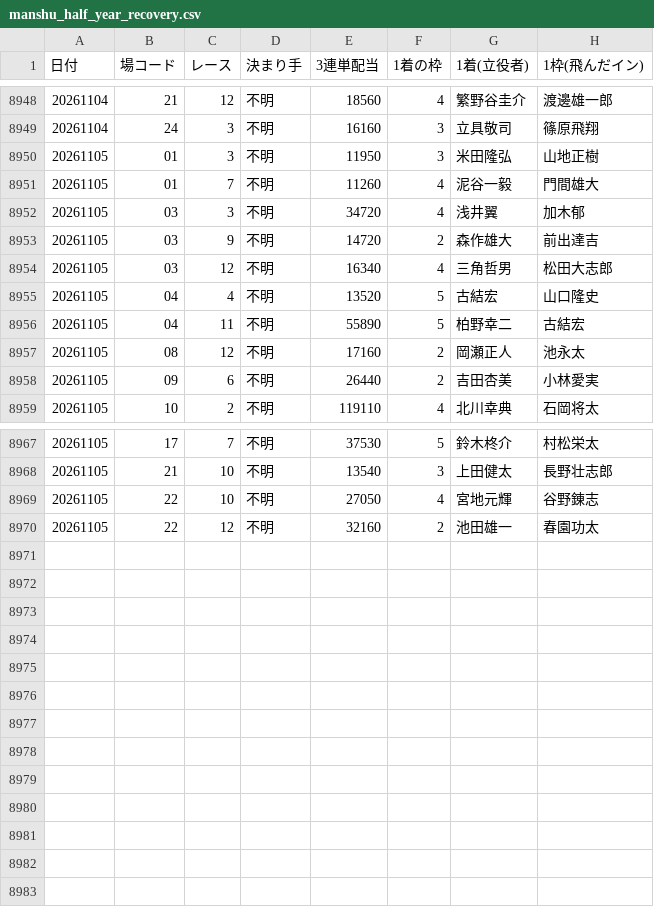
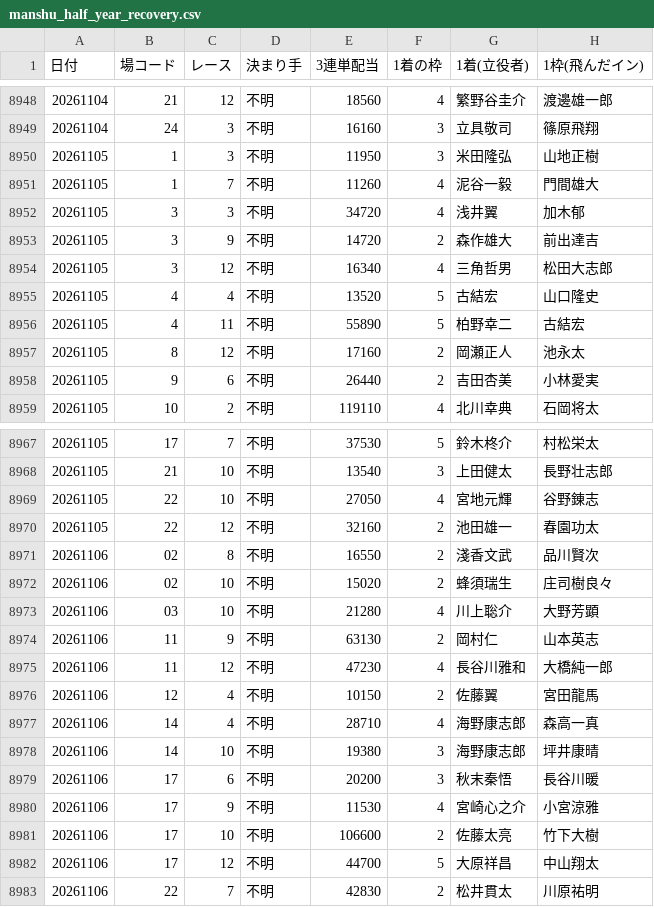
Before and after one commit to takeshikitagawa510-design/boatrace-bot, a CSV file: manshu_half_year_recovery.csv, drawn as a sheet; only a part is shown, gaps mark what is left out.

```diff
--- a/manshu_half_year_recovery.csv
+++ b/manshu_half_year_recovery.csv
@@ -8949,11 +8949,11 @@
 20261104,24,3,不明,16160,3,立具敬司,篠原飛翔
-20261105,01,3,不明,11950,3,米田隆弘,山地正樹
-20261105,01,7,不明,11260,4,泥谷一毅,門間雄大
-20261105,03,3,不明,34720,4,浅井翼,加木郁
-20261105,03,9,不明,14720,2,森作雄大,前出達吉
-20261105,03,12,不明,16340,4,三角哲男,松田大志郎
-20261105,04,4,不明,13520,5,古結宏,山口隆史
-20261105,04,11,不明,55890,5,柏野幸二,古結宏
-20261105,08,12,不明,17160,2,岡瀬正人,池永太
-20261105,09,6,不明,26440,2,吉田杏美,小林愛実
+20261105,1,3,不明,11950,3,米田隆弘,山地正樹
+20261105,1,7,不明,11260,4,泥谷一毅,門間雄大
+20261105,3,3,不明,34720,4,浅井翼,加木郁
+20261105,3,9,不明,14720,2,森作雄大,前出達吉
+20261105,3,12,不明,16340,4,三角哲男,松田大志郎
+20261105,4,4,不明,13520,5,古結宏,山口隆史
+20261105,4,11,不明,55890,5,柏野幸二,古結宏
+20261105,8,12,不明,17160,2,岡瀬正人,池永太
+20261105,9,6,不明,26440,2,吉田杏美,小林愛実
 20261105,10,2,不明,119110,4,北川幸典,石岡将太
@@ -8970 +8970,14 @@
 20261105,22,12,不明,32160,2,池田雄一,春園功太
+20261106,02,8,不明,16550,2,淺香文武,品川賢次
+20261106,02,10,不明,15020,2,蜂須瑞生,庄司樹良々
+20261106,03,10,不明,21280,4,川上聡介,大野芳顕
+20261106,11,9,不明,63130,2,岡村仁,山本英志
+20261106,11,12,不明,47230,4,長谷川雅和,大橋純一郎
+20261106,12,4,不明,10150,2,佐藤翼,宮田龍馬
+20261106,14,4,不明,28710,4,海野康志郎,森高一真
+20261106,14,10,不明,19380,3,海野康志郎,坪井康晴
+20261106,17,6,不明,20200,3,秋末秦悟,長谷川暖
+20261106,17,9,不明,11530,4,宮崎心之介,小宮涼雅
+20261106,17,10,不明,106600,2,佐藤太亮,竹下大樹
+20261106,17,12,不明,44700,5,大原祥昌,中山翔太
+20261106,22,7,不明,42830,2,松井貫太,川原祐明
```
Also changed, not shown: 1 other file.
